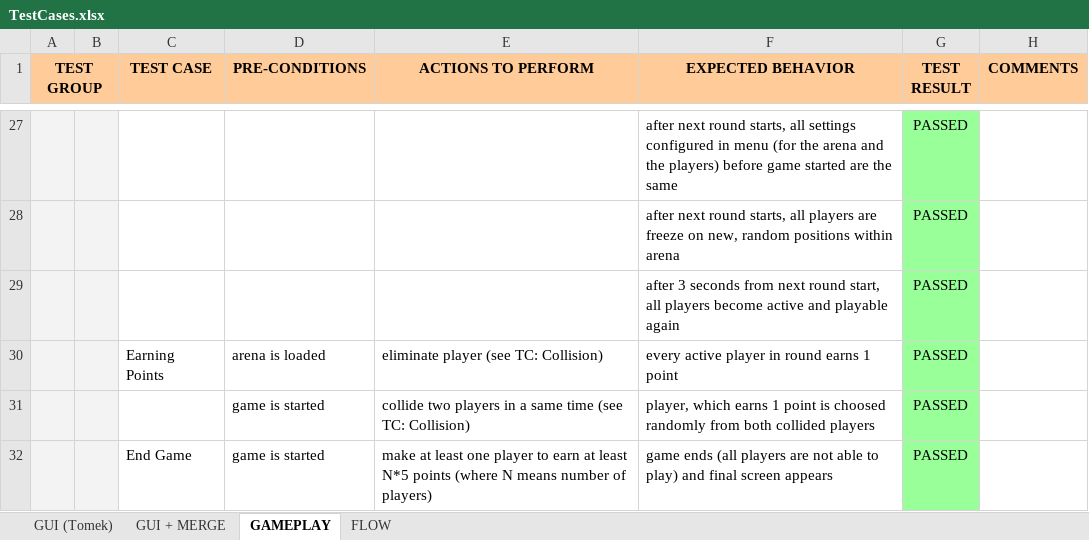
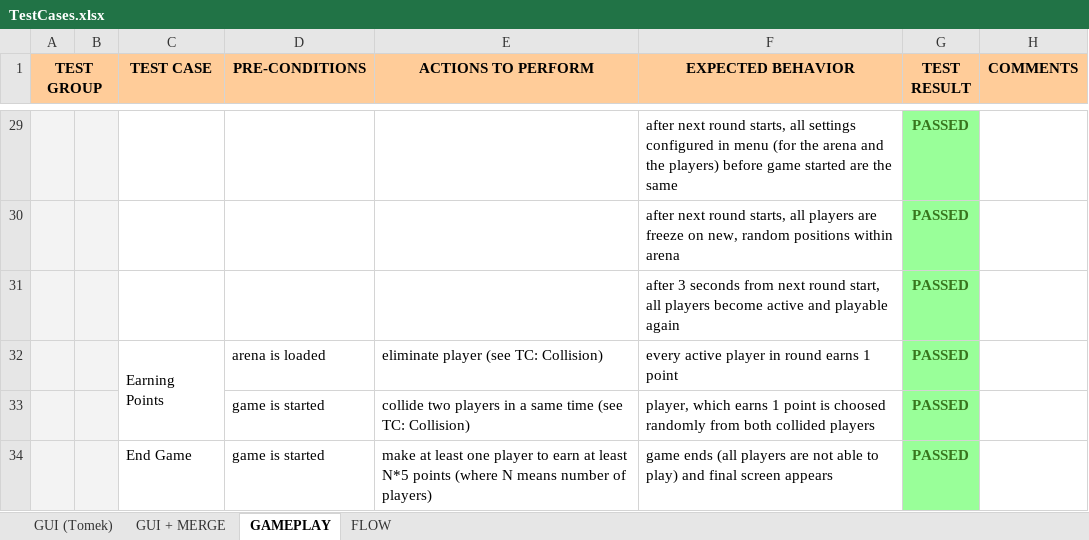
Before and after one commit to MicroScopes/project-scopes, an Excel workbook: Documentation/TestCases/TestCases.xlsx, sheet GAMEPLAY, drawn as a sheet; only a part is shown, gaps mark what is left out; values as stored, in another font and other column widths than the file's, no borders; charts and pictures not drawn; addresses are those after the commit; the diff covers the shown part only; the diff names each change by its address in the sheet, - before the commit and + after, or states it on an @@ line.

Commit message:
Added Requirements folder, updated test cases of gameplay, pause bugfix
Change-Id: If9b7622d6b60a7f93db5b1dc404d890d1c06127e

```diff
--- a/Documentation/TestCases/TestCases.xlsx (sheet GAMEPLAY)
+++ b/Documentation/TestCases/TestCases.xlsx (sheet GAMEPLAY)
@@ G29:G34 bold: off → on, text colour: black → #38761D @@
+C32:C33 merged
```
Also changed, not shown: 2 added rows, 1 edited cell, cell formats and merged cells elsewhere in this sheet, sheet GUI + MERGE, 5 other files.
